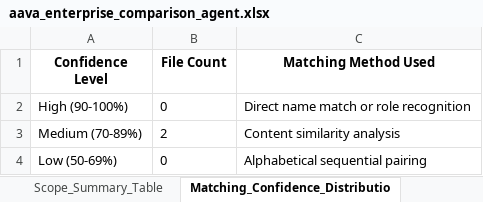
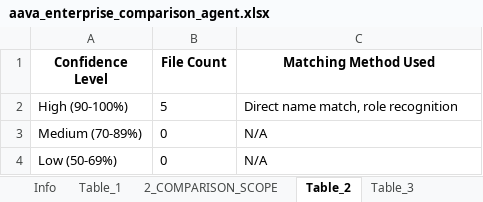
Before and after one commit to ELANSURIYAA/AAVA_Testing, an Excel workbook: ComparisonAgent_Output/Azure Synapse to Fabric Workflow1_comparison/aava_enterprise_comparison_agent.xlsx, sheet Table_2, drawn as a sheet; values as stored, in another font and other column widths than the file's, no borders; the diff names each change by its address in the sheet, - before the commit and + after, or states it on an @@ line.

Commit message:
Excel Summary

```diff
--- a/ComparisonAgent_Output/Azure Synapse to Fabric Workflow1_comparison/aava_enterprise_comparison_agent.xlsx (sheet Table_2)
+++ b/ComparisonAgent_Output/Azure Synapse to Fabric Workflow1_comparison/aava_enterprise_comparison_agent.xlsx (sheet Table_2)
-sheet tab: Scope_Summary_Table
+sheet tab: 2_COMPARISON_SCOPE
-sheet tab: Matching_Confidence_Distributio
+sheet tab: Table_2
-B2 (File Count): 0
+B2 (File Count): 5
-C2 (Matching Method Used): Direct name match or role recognition
+C2 (Matching Method Used): Direct name match, role recognition
-B3 (File Count): 2
+B3 (File Count): 0
-C3 (Matching Method Used): Content similarity analysis
+C3 (Matching Method Used): N/A
-C4 (Matching Method Used): Alphabetical sequential pairing
+C4 (Matching Method Used): N/A
```
Also changed, not shown: sheet Table_1, sheet 6_FILELEVEL_COMPARISON_COMPONEN, sheet Component_Converter, sheet Component_Conversion_Tester, sheet Component_Reviewer, sheet Overall_Migration_Risk_Level_LO, 7 more sheets, other sheet tabs.
